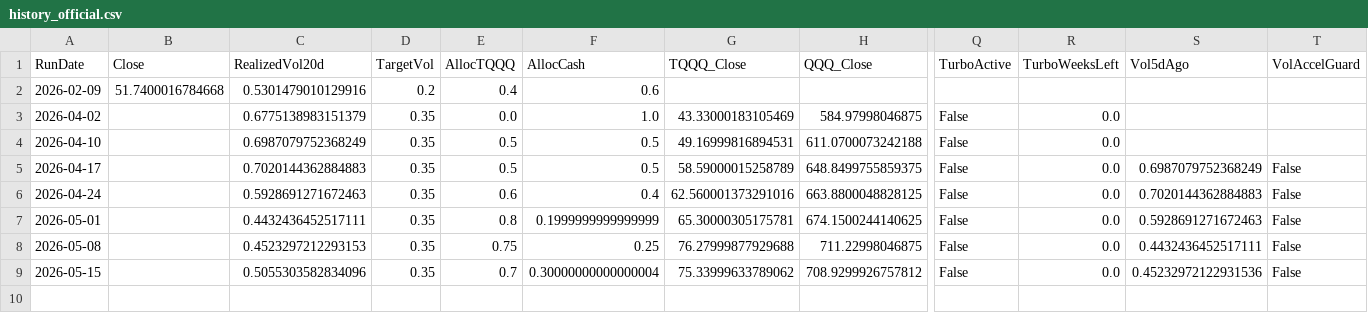
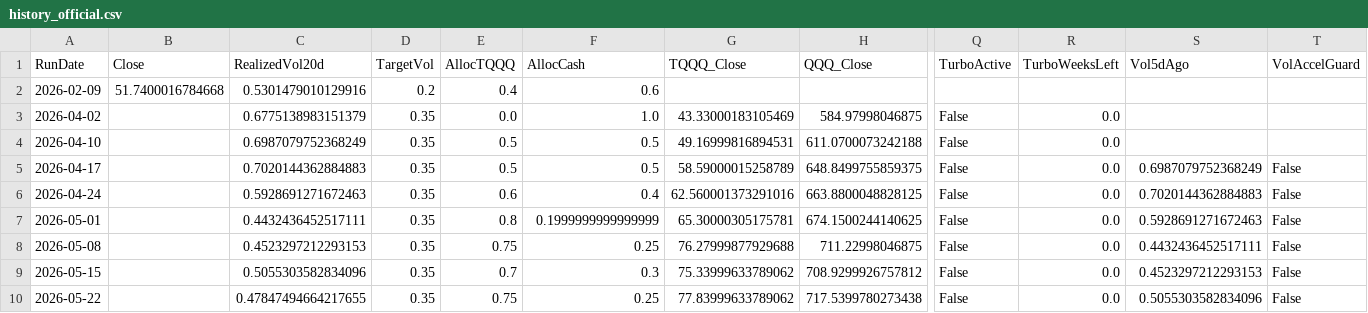
Before and after one commit to stegitforme/tqqq-vol-target, a CSV file: logs/history_official.csv, drawn as a sheet; only a part is shown, gaps mark what is left out; rows hold the shown columns only; the diff names each change by its address in the sheet, - before the commit and + after, or states it on an @@ line.

```diff
--- a/logs/history_official.csv
+++ b/logs/history_official.csv
-F9 (AllocCash): 0.30000000000000004
+F9 (AllocCash): 0.3
-S9 (Vol5dAgo): 0.45232972122931536
+S9 (Vol5dAgo): 0.4523297212293153
+row 10: 2026-05-22 |  | 0.47847494664217655 | 0.35 | 0.75 | 0.25 | 77.83999633789062 | 717.5399780273438 | False | 0.0 | 0.5055303582834096 | False
```
Also changed, not shown: data/QQQ.csv, logs/history.csv, 5 other files.
